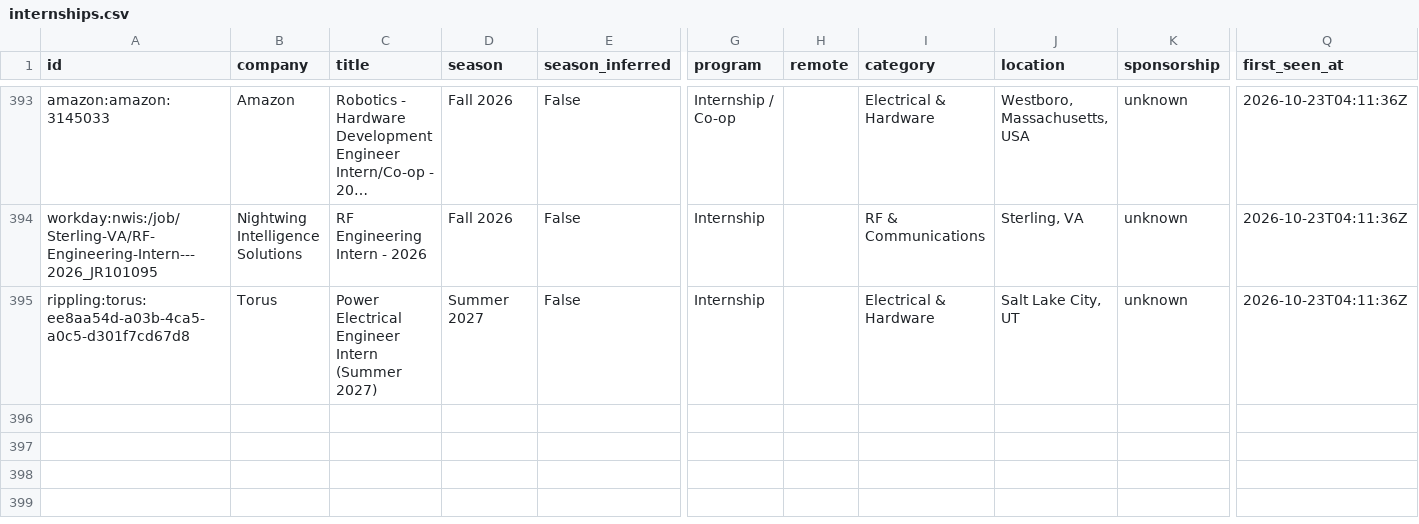
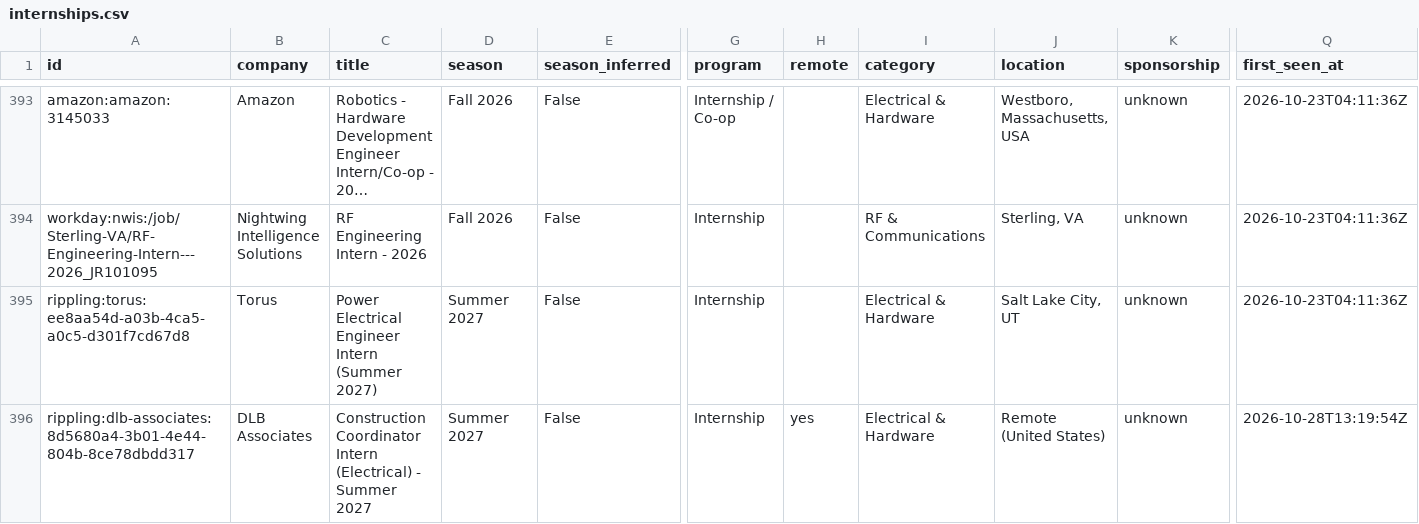
Before and after one commit to austinwright-eng/Automated-List-of-Electrical-Engineering-Internships, a CSV file: data/internships.csv, drawn as a sheet; only a part is shown, gaps mark what is left out; long unchanged cells end in …; rows hold the shown columns only; the diff names each change by its address in the sheet, - before the commit and + after, or states it on an @@ line.

```diff
--- a/data/internships.csv
+++ b/data/internships.csv
+row 396: rippling:dlb-associates:8d5680a4-3b01-4e44-804b-8ce78dbdd317 | DLB Associates | Construction Coordinator Intern (Electrical) - Summer 2027 | Summer 2027 | False | Internship | yes | Electrical & Hardware | Remote (United States) | unknown | 2026-10-28T13:19:54Z
```
Also changed, not shown: docs/internships.csv, 14 other files.
